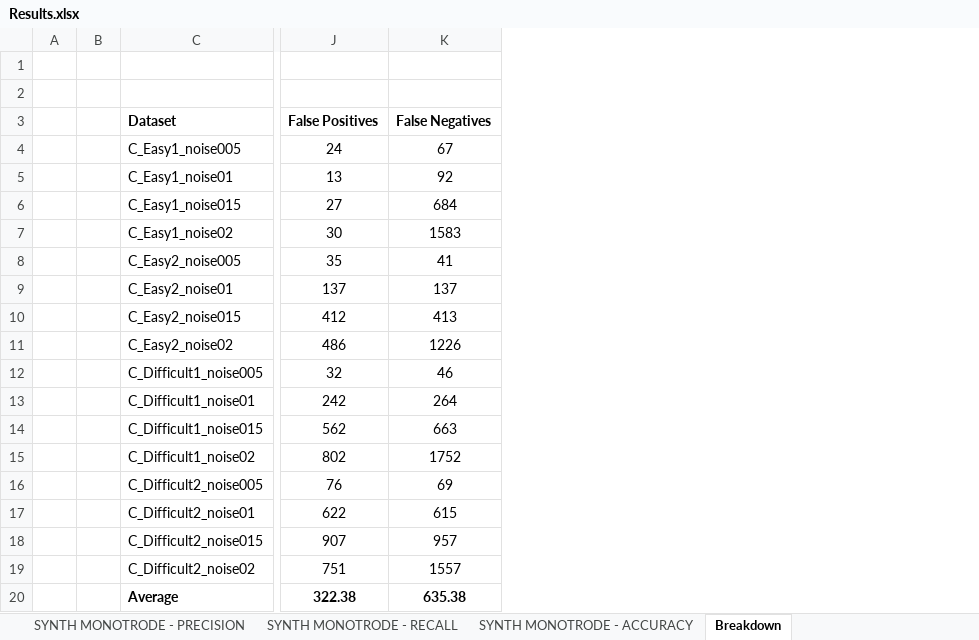
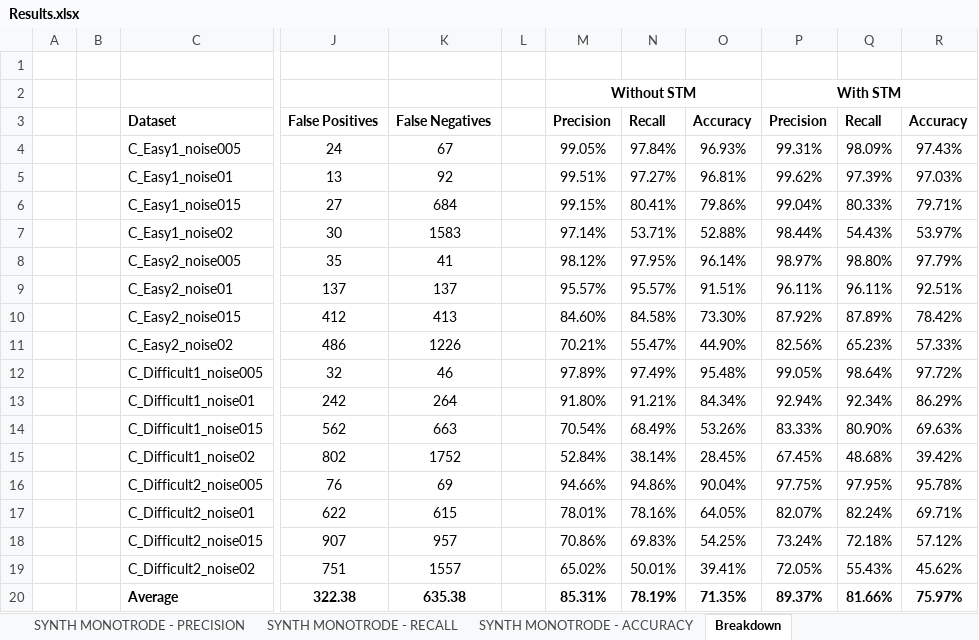
Before and after one commit to ssumarac/swm, an Excel workbook: documentation/Results.xlsx, sheet Breakdown, drawn as a sheet; only a part is shown, gaps mark what is left out; values as stored, in another font and other column widths than the file's, no borders; charts and pictures not drawn; the diff names each change by its address in the sheet, - before the commit and + after, or states it on an @@ line.

```diff
--- a/documentation/Results.xlsx (sheet Breakdown)
+++ b/documentation/Results.xlsx (sheet Breakdown)
+column L, empty
+column M, rows 2-20: Without STM | Precision | 99.05% | 99.51% | 99.15% | 97.14% | 98.12% | 95.57% | 84.60% | 70.21% | 97.89% | 91.80% | 70.54% | 52.84% | 94.66% | 78.01% | 70.86% | 65.02% | 85.31%
+column N, rows 3-20: Recall | 97.84% | 97.27% | 80.41% | 53.71% | 97.95% | 95.57% | 84.58% | 55.47% | 97.49% | 91.21% | 68.49% | 38.14% | 94.86% | 78.16% | 69.83% | 50.01% | 78.19%
+column O, rows 3-20: Accuracy | 96.93% | 96.81% | 79.86% | 52.88% | 96.14% | 91.51% | 73.30% | 44.90% | 95.48% | 84.34% | 53.26% | 28.45% | 90.04% | 64.05% | 54.25% | 39.41% | 71.35%
+column P, rows 2-20: With STM | Precision | 99.31% | 99.62% | 99.04% | 98.44% | 98.97% | 96.11% | 87.92% | 82.56% | 99.05% | 92.94% | 83.33% | 67.45% | 97.75% | 82.07% | 73.24% | 72.05% | 89.37%
+column Q, rows 3-20: Recall | 98.09% | 97.39% | 80.33% | 54.43% | 98.80% | 96.11% | 87.89% | 65.23% | 98.64% | 92.34% | 80.90% | 48.68% | 97.95% | 82.24% | 72.18% | 55.43% | 81.66%
+column R, rows 3-20: Accuracy | 97.43% | 97.03% | 79.71% | 53.97% | 97.79% | 92.51% | 78.42% | 57.33% | 97.72% | 86.29% | 69.63% | 39.42% | 95.78% | 69.71% | 57.12% | 45.62% | 75.97%
```
Also changed, not shown: charts or pictures, 1 other file.
